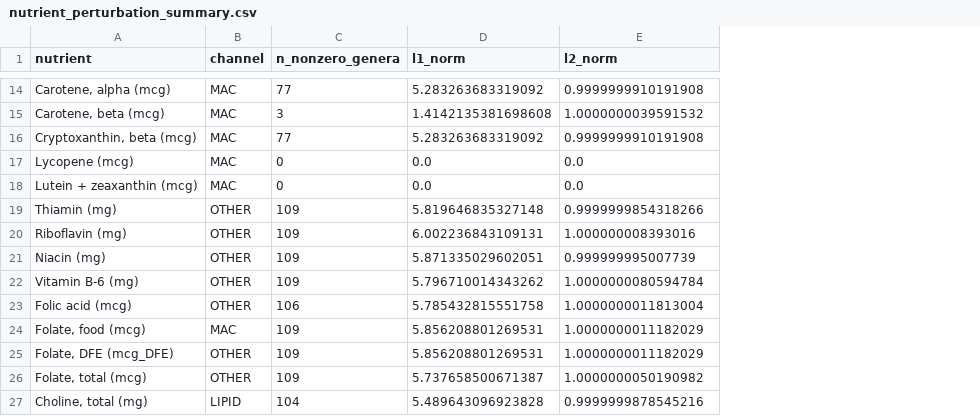
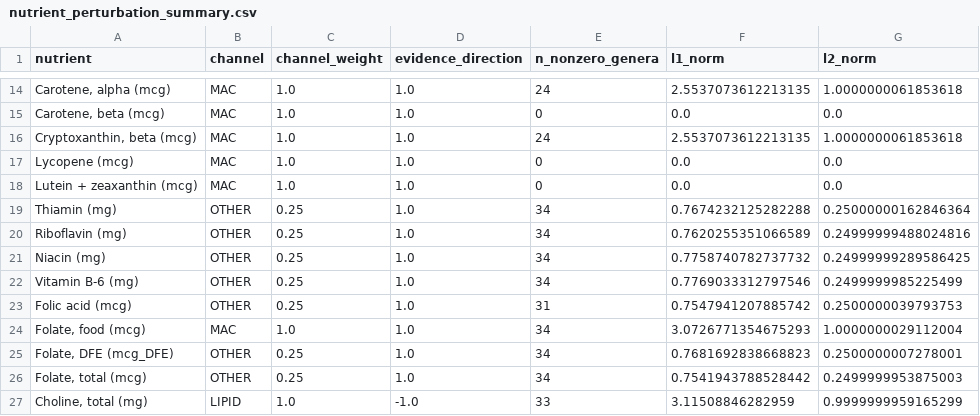
Before and after one commit to SunnyXi925/GutNut, a CSV file: data/project_data/predict_multi/L7_nutrient_bridge_beta_i/nutrient_perturbation_summary.csv, drawn as a sheet; only a part is shown, gaps mark what is left out; addresses are those after the commit; the diff covers the shown part only; the diff names each change by its address in the sheet, - before the commit and + after, or states it on an @@ line.

```diff
--- a/data/project_data/predict_multi/L7_nutrient_bridge_beta_i/nutrient_perturbation_summary.csv
+++ b/data/project_data/predict_multi/L7_nutrient_bridge_beta_i/nutrient_perturbation_summary.csv
+column C (channel_weight), rows 14-27: 1.0 | 1.0 | 1.0 | 1.0 | 1.0 | 0.25 | 0.25 | 0.25 | 0.25 | 0.25 | 1.0 | 0.25 | 0.25 | 1.0
+column D (evidence_direction), rows 14-27: 1.0 | 1.0 | 1.0 | 1.0 | 1.0 | 1.0 | 1.0 | 1.0 | 1.0 | 1.0 | 1.0 | 1.0 | 1.0 | -1.0
-E14 (n_nonzero_genera): 77
+E14 (n_nonzero_genera): 24
-F14 (l1_norm): 5.283263683319092
+F14 (l1_norm): 2.5537073612213135
-G14 (l2_norm): 0.9999999910191908
+G14 (l2_norm): 1.0000000061853618
-E15 (n_nonzero_genera): 3
+E15 (n_nonzero_genera): 0
-F15 (l1_norm): 1.4142135381698608
+F15 (l1_norm): 0.0
-G15 (l2_norm): 1.0000000039591532
+G15 (l2_norm): 0.0
-E16 (n_nonzero_genera): 77
+E16 (n_nonzero_genera): 24
-F16 (l1_norm): 5.283263683319092
+F16 (l1_norm): 2.5537073612213135
-G16 (l2_norm): 0.9999999910191908
+G16 (l2_norm): 1.0000000061853618
-E19:E22 (n_nonzero_genera): 109
+E19:E22 (n_nonzero_genera): 34
-F19 (l1_norm): 5.819646835327148
+F19 (l1_norm): 0.7674232125282288
-G19 (l2_norm): 0.9999999854318266
+G19 (l2_norm): 0.25000000162846364
-F20 (l1_norm): 6.002236843109131
+F20 (l1_norm): 0.7620255351066589
-G20 (l2_norm): 1.000000008393016
+G20 (l2_norm): 0.24999999488024816
-F21 (l1_norm): 5.871335029602051
+F21 (l1_norm): 0.7758740782737732
-G21 (l2_norm): 0.999999995007739
+G21 (l2_norm): 0.24999999289586425
-F22 (l1_norm): 5.796710014343262
+F22 (l1_norm): 0.7769033312797546
-G22 (l2_norm): 1.0000000080594784
+G22 (l2_norm): 0.2499999985225499
-E23 (n_nonzero_genera): 106
+E23 (n_nonzero_genera): 31
-F23 (l1_norm): 5.785432815551758
+F23 (l1_norm): 0.7547941207885742
-G23 (l2_norm): 1.0000000011813004
+G23 (l2_norm): 0.2500000039793753
-E24:E26 (n_nonzero_genera): 109
+E24:E26 (n_nonzero_genera): 34
-F24 (l1_norm): 5.856208801269531
+F24 (l1_norm): 3.0726771354675293
-G24 (l2_norm): 1.0000000011182029
+G24 (l2_norm): 1.0000000029112004
-F25 (l1_norm): 5.856208801269531
+F25 (l1_norm): 0.7681692838668823
-G25 (l2_norm): 1.0000000011182029
+G25 (l2_norm): 0.2500000007278001
-F26 (l1_norm): 5.737658500671387
+F26 (l1_norm): 0.7541943788528442
-G26 (l2_norm): 1.0000000050190982
+G26 (l2_norm): 0.2499999953875003
-E27 (n_nonzero_genera): 104
+E27 (n_nonzero_genera): 33
-F27 (l1_norm): 5.489643096923828
+F27 (l1_norm): 3.11508846282959
-G27 (l2_norm): 0.9999999878545216
+G27 (l2_norm): 0.9999999959165299
```
Also changed, not shown: 132 edited cells elsewhere in this file, outputs/provenance_audit/input_data_provenance.csv, outputs/provenance_audit/source_data_reproducibility_manifest.csv, 26 other files.
